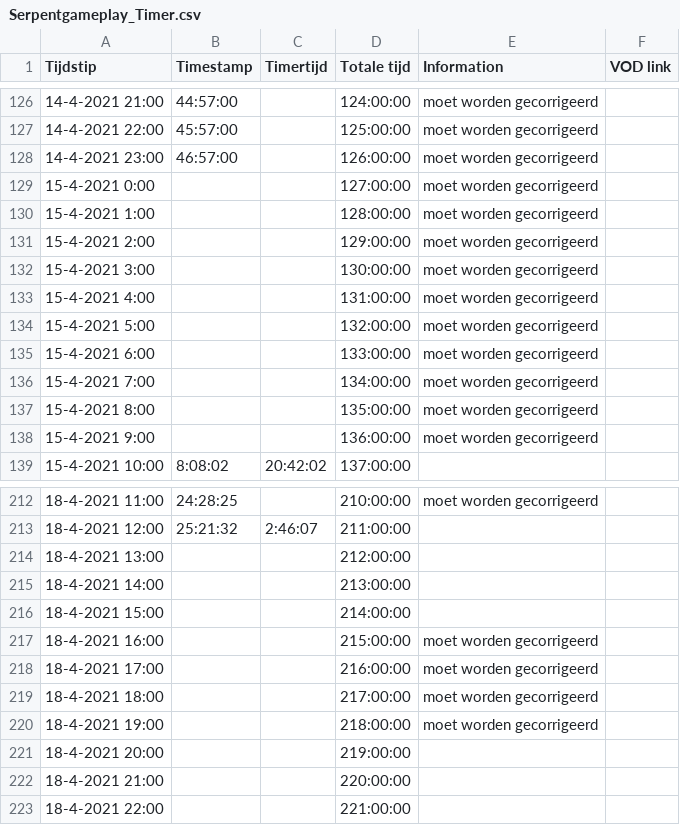
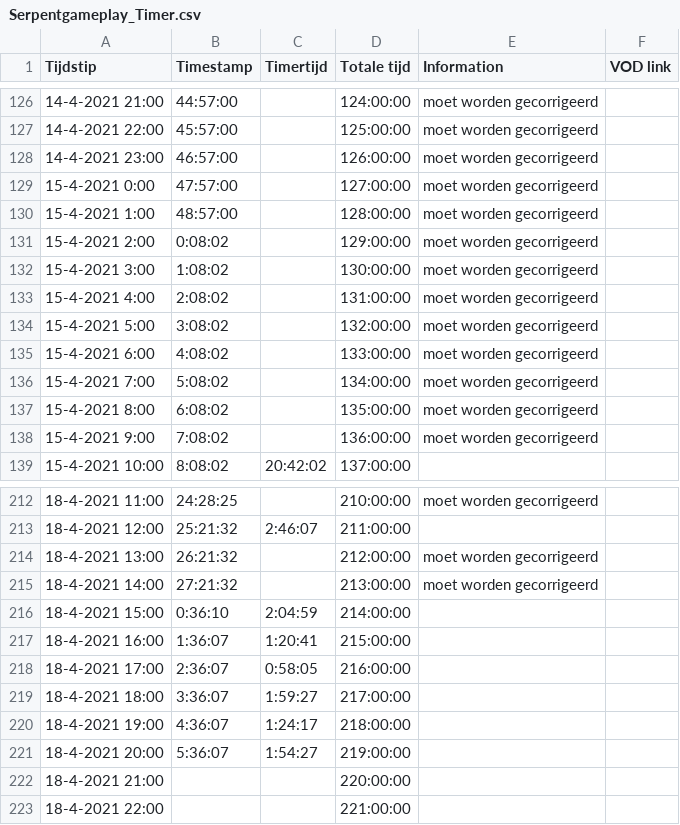
Before and after one commit to daanbreur/cdn, a CSV file: Serpentgameplay_Timer.csv, drawn as a sheet; only a part is shown, gaps mark what is left out; the diff covers the shown part only.

Commit message:
upload

```diff
--- a/Serpentgameplay_Timer.csv
+++ b/Serpentgameplay_Timer.csv
@@ -128,12 +128,12 @@ Tijdstip,Timestamp,Timertijd,Totale tijd,Information,VOD link
 14-4-2021 23:00,46:57:00,,126:00:00,moet worden gecorrigeerd,
-15-4-2021 0:00,,,127:00:00,moet worden gecorrigeerd,
-15-4-2021 1:00,,,128:00:00,moet worden gecorrigeerd,
-15-4-2021 2:00,,,129:00:00,moet worden gecorrigeerd,
-15-4-2021 3:00,,,130:00:00,moet worden gecorrigeerd,
-15-4-2021 4:00,,,131:00:00,moet worden gecorrigeerd,
-15-4-2021 5:00,,,132:00:00,moet worden gecorrigeerd,
-15-4-2021 6:00,,,133:00:00,moet worden gecorrigeerd,
-15-4-2021 7:00,,,134:00:00,moet worden gecorrigeerd,
-15-4-2021 8:00,,,135:00:00,moet worden gecorrigeerd,
-15-4-2021 9:00,,,136:00:00,moet worden gecorrigeerd,
+15-4-2021 0:00,47:57:00,,127:00:00,moet worden gecorrigeerd,
+15-4-2021 1:00,48:57:00,,128:00:00,moet worden gecorrigeerd,
+15-4-2021 2:00,0:08:02,,129:00:00,moet worden gecorrigeerd,
+15-4-2021 3:00,1:08:02,,130:00:00,moet worden gecorrigeerd,
+15-4-2021 4:00,2:08:02,,131:00:00,moet worden gecorrigeerd,
+15-4-2021 5:00,3:08:02,,132:00:00,moet worden gecorrigeerd,
+15-4-2021 6:00,4:08:02,,133:00:00,moet worden gecorrigeerd,
+15-4-2021 7:00,5:08:02,,134:00:00,moet worden gecorrigeerd,
+15-4-2021 8:00,6:08:02,,135:00:00,moet worden gecorrigeerd,
+15-4-2021 9:00,7:08:02,,136:00:00,moet worden gecorrigeerd,
 15-4-2021 10:00,8:08:02,20:42:02,137:00:00,,
@@ -213,10 +213,10 @@ Tijdstip,Timestamp,Timertijd,Totale tijd,Information,VOD link
 18-4-2021 12:00,25:21:32,2:46:07,211:00:00,,
-18-4-2021 13:00,,,212:00:00,,
-18-4-2021 14:00,,,213:00:00,,
-18-4-2021 15:00,,,214:00:00,,
-18-4-2021 16:00,,,215:00:00,moet worden gecorrigeerd,
-18-4-2021 17:00,,,216:00:00,moet worden gecorrigeerd,
-18-4-2021 18:00,,,217:00:00,moet worden gecorrigeerd,
-18-4-2021 19:00,,,218:00:00,moet worden gecorrigeerd,
-18-4-2021 20:00,,,219:00:00,,
+18-4-2021 13:00,26:21:32,,212:00:00,moet worden gecorrigeerd,
+18-4-2021 14:00,27:21:32,,213:00:00,moet worden gecorrigeerd,
+18-4-2021 15:00,0:36:10,2:04:59,214:00:00,,
+18-4-2021 16:00,1:36:07,1:20:41,215:00:00,,
+18-4-2021 17:00,2:36:07,0:58:05,216:00:00,,
+18-4-2021 18:00,3:36:07,1:59:27,217:00:00,,
+18-4-2021 19:00,4:36:07,1:24:17,218:00:00,,
+18-4-2021 20:00,5:36:07,1:54:27,219:00:00,,
 18-4-2021 21:00,,,220:00:00,,
```
Also changed, not shown: 15 edited cells elsewhere in this file.
